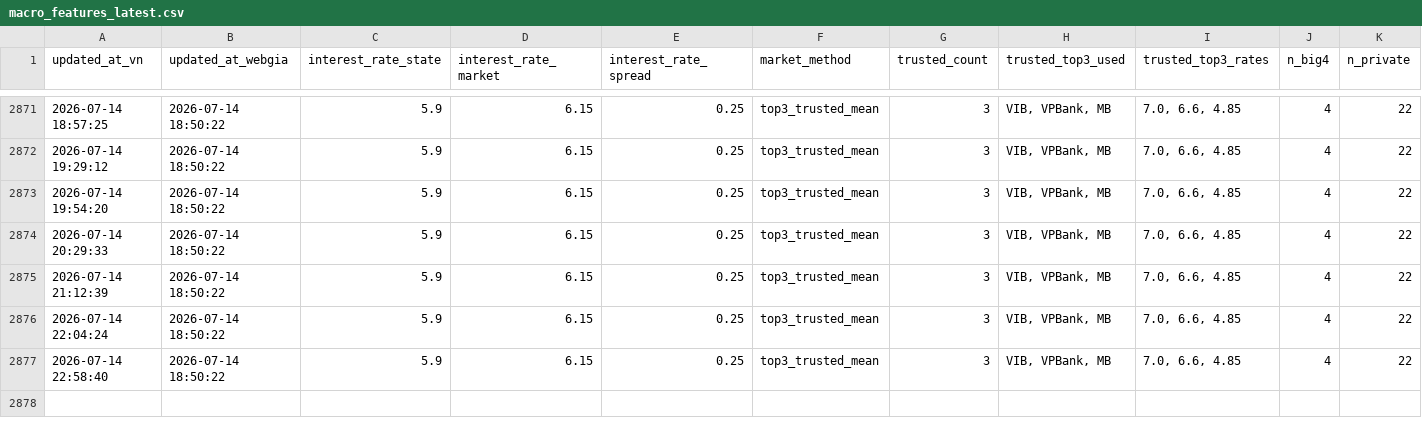
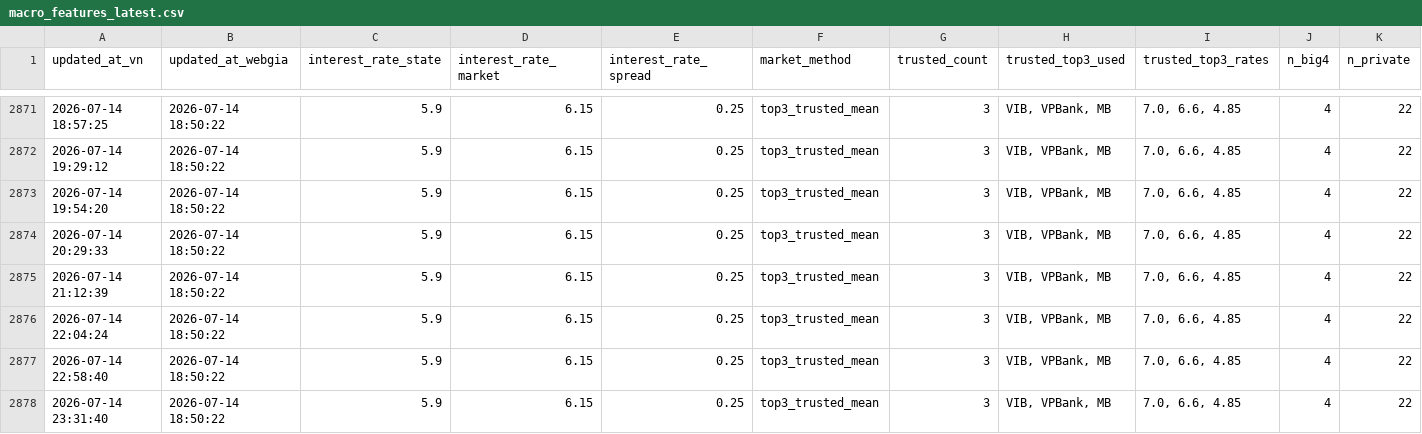
Before and after one commit to Tphong27/gold-data, a CSV file: macro_features_latest.csv, drawn as a sheet; only a part is shown, gaps mark what is left out; rows hold the shown columns only; the diff names each change by its address in the sheet, - before the commit and + after, or states it on an @@ line.

```diff
--- a/macro_features_latest.csv
+++ b/macro_features_latest.csv
+row 2878: 2026-07-14 23:31:40 | 2026-07-14 18:50:22 | 5.9 | 6.15 | 0.25 | top3_trusted_mean | 3 | VIB, VPBank, MB | 7.0, 6.6, 4.85 | 4 | 22
```
Also changed, not shown: 1 other file.
